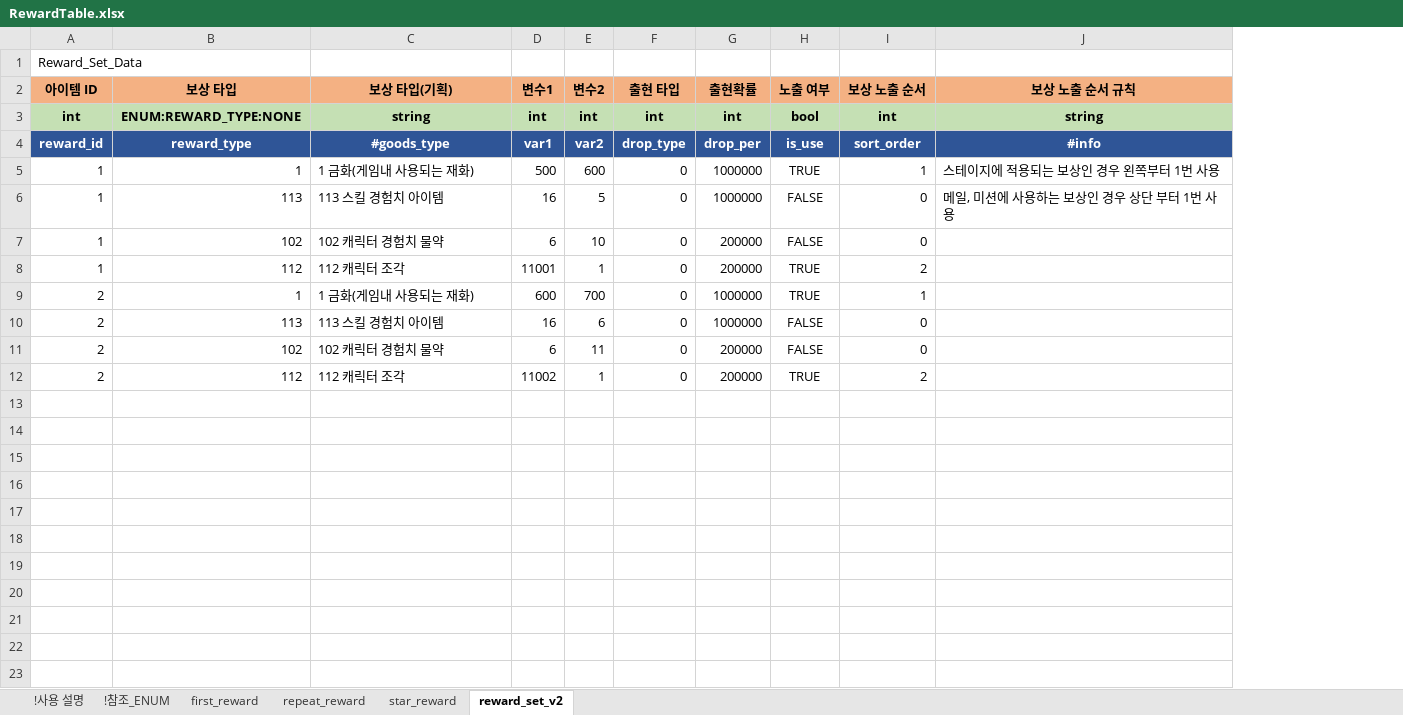
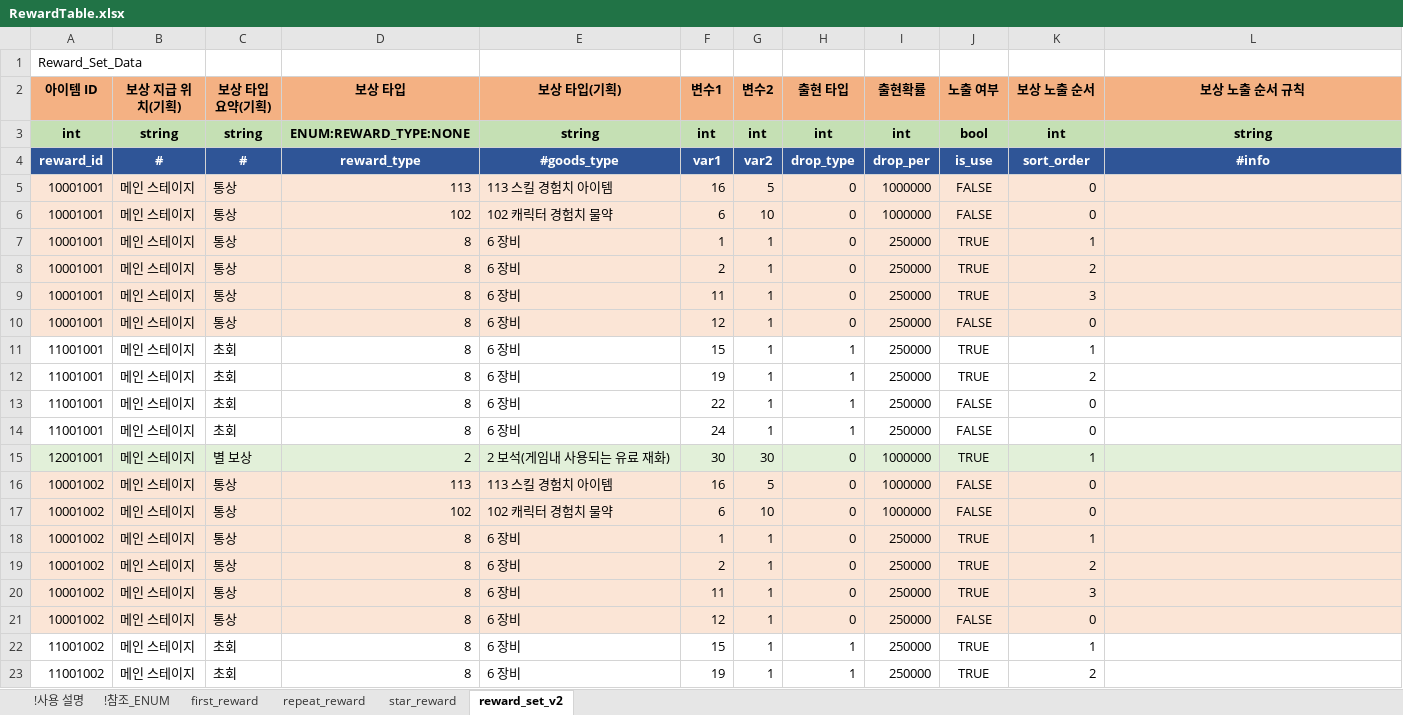
Before and after one commit to shanash/ZeroOne, an Excel workbook: Android/ExcelData/RewardTable.xlsx, sheet reward_set_v2, drawn as a sheet; only a part is shown; values as stored, in another font and other column widths than the file's, no borders; removed rows and columns are numbered as before the commit, all else as after; the diff covers the shown part only; the diff names each change by its address in the sheet, - before the commit and + after, or states it on an @@ line.

```diff
--- a/Android/ExcelData/RewardTable.xlsx (sheet reward_set_v2)
+++ b/Android/ExcelData/RewardTable.xlsx (sheet reward_set_v2)
+column B (보상 지급 위치(기획)), rows 3-6: string | # | 메인 스테이지 | 메인 스테이지; rows 16-17: 메인 스테이지 | 메인 스테이지
+column C (보상 타입 요약(기획)), rows 3-6: string | # | 통상 | 통상; rows 16-17: 통상 | 통상
-row 5: 1 | 1 | 1 금화(게임내 사용되는 재화) | 500 | 600 | 0 | 1000000 | TRUE | 1 | 스테이지에 적용되는 보상인 경우 왼쪽부터 1번 사용
-A5:A6 (아이템 ID): 1
+A5:A6 (아이템 ID): 10001001
-A5:A6 fill: none
+A5:A6 fill: #FBE5D6
-D5:L6 fill: none
+D5:L6 fill: #FBE5D6
-L5 (보상 노출 순서 규칙): 메일, 미션에 사용하는 보상인 경우 상단 부터 1번 사용
+L5 (보상 노출 순서 규칙): (empty)
-I6 (출현확률): 200000
+I6 (출현확률): 1000000
-row 8: 1 | 112 | 112 캐릭터 조각 | 11001 | 1 | 0 | 200000 | TRUE | 2
-row 9: 2 | 1 | 1 금화(게임내 사용되는 재화) | 600 | 700 | 0 | 1000000 | TRUE | 1
+row 7: 10001001 | 메인 스테이지 | 통상 | 8 | 6 장비 | 1 | 1 | 0 | 250000 | TRUE | 1
+row 8: 10001001 | 메인 스테이지 | 통상 | 8 | 6 장비 | 2 | 1 | 0 | 250000 | TRUE | 2
+row 9: 10001001 | 메인 스테이지 | 통상 | 8 | 6 장비 | 11 | 1 | 0 | 250000 | TRUE | 3
+row 10: 10001001 | 메인 스테이지 | 통상 | 8 | 6 장비 | 12 | 1 | 0 | 250000 | FALSE | 0
+row 11: 11001001 | 메인 스테이지 | 초회 | 8 | 6 장비 | 15 | 1 | 1 | 250000 | TRUE | 1
+row 12: 11001001 | 메인 스테이지 | 초회 | 8 | 6 장비 | 19 | 1 | 1 | 250000 | TRUE | 2
+row 13: 11001001 | 메인 스테이지 | 초회 | 8 | 6 장비 | 22 | 1 | 1 | 250000 | FALSE | 0
+row 14: 11001001 | 메인 스테이지 | 초회 | 8 | 6 장비 | 24 | 1 | 1 | 250000 | FALSE | 0
+row 15: 12001001 | 메인 스테이지 | 별 보상 | 2 | 2 보석(게임내 사용되는 유료 재화) | 30 | 30 | 0 | 1000000 | TRUE | 1
-A16:A17 (아이템 ID): 2
+A16:A17 (아이템 ID): 10001002
-A16:A17 fill: none
+A16:A17 fill: #FBE5D6
-D16:L17 fill: none
+D16:L17 fill: #FBE5D6
-G16 (변수2): 6
+G16 (변수2): 5
-G17 (변수2): 11
+G17 (변수2): 10
-I17 (출현확률): 200000
+I17 (출현확률): 1000000
-row 12: 2 | 112 | 112 캐릭터 조각 | 11002 | 1 | 0 | 200000 | TRUE | 2
+row 18: 10001002 | 메인 스테이지 | 통상 | 8 | 6 장비 | 1 | 1 | 0 | 250000 | TRUE | 1
+row 19: 10001002 | 메인 스테이지 | 통상 | 8 | 6 장비 | 2 | 1 | 0 | 250000 | TRUE | 2
+row 20: 10001002 | 메인 스테이지 | 통상 | 8 | 6 장비 | 11 | 1 | 0 | 250000 | TRUE | 3
+row 21: 10001002 | 메인 스테이지 | 통상 | 8 | 6 장비 | 12 | 1 | 0 | 250000 | FALSE | 0
+row 22: 11001002 | 메인 스테이지 | 초회 | 8 | 6 장비 | 15 | 1 | 1 | 250000 | TRUE | 1
+row 23: 11001002 | 메인 스테이지 | 초회 | 8 | 6 장비 | 19 | 1 | 1 | 250000 | TRUE | 2
```
Also changed, not shown: 146 added rows elsewhere in this sheet, formulas that keep their value, Android/ExcelData/StageTable.xlsx, 22 other files.
